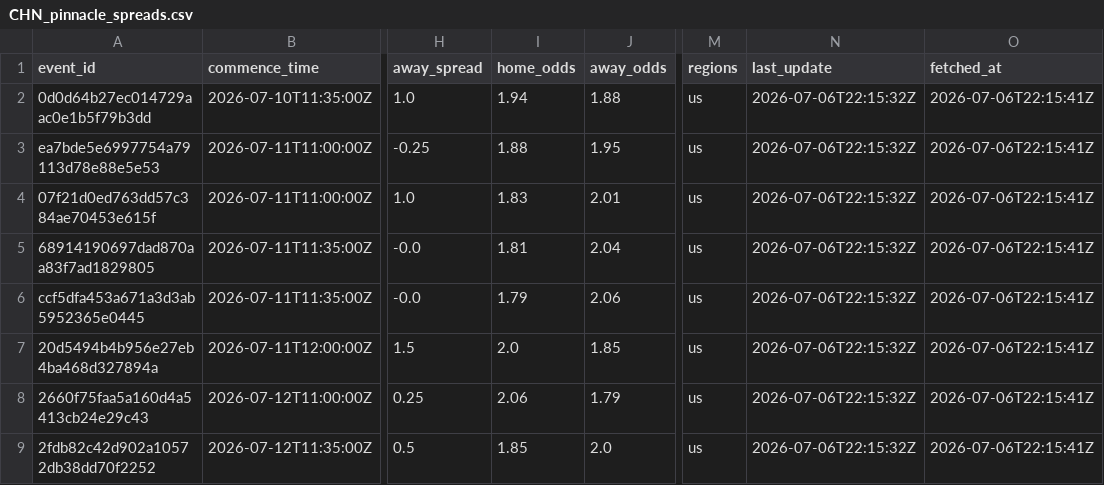
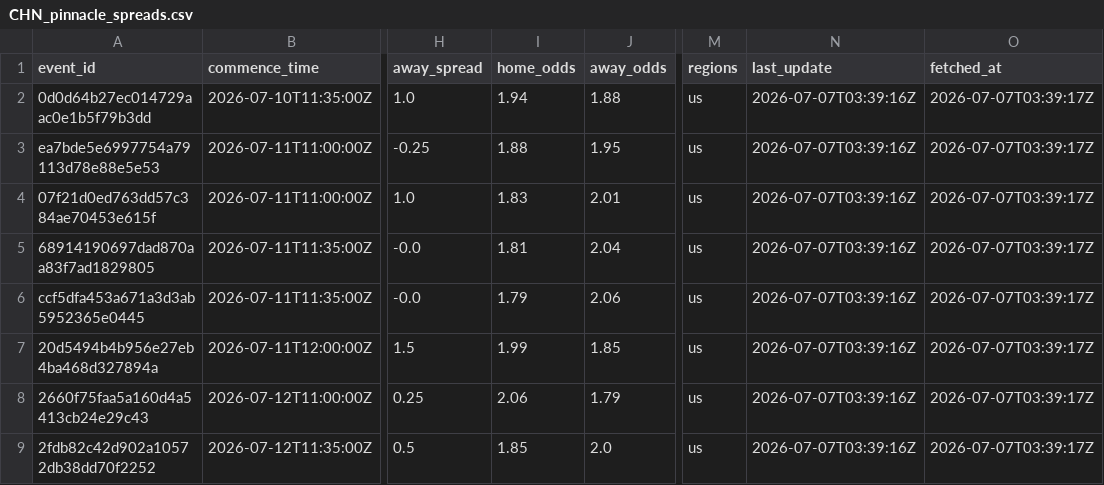
Before and after one commit to jiajun-builds/cslmonitor, a CSV file: data/raw_data/CHN_pinnacle_spreads.csv, drawn as a sheet; only a part is shown, gaps mark what is left out; the diff names each change by its address in the sheet, - before the commit and + after, or states it on an @@ line.

```diff
--- a/data/raw_data/CHN_pinnacle_spreads.csv
+++ b/data/raw_data/CHN_pinnacle_spreads.csv
-N2:N9 (last_update): 2026-07-06T22:15:32Z
+N2:N9 (last_update): 2026-07-07T03:39:16Z
-O2:O9 (fetched_at): 2026-07-06T22:15:41Z
+O2:O9 (fetched_at): 2026-07-07T03:39:17Z
-I7 (home_odds): 2.0
+I7 (home_odds): 1.99
```
Also changed, not shown: data/dashboard/csv/dashboard_meta.csv, data/dashboard/csv/upcoming_market_comparison.csv, 6 other files.
